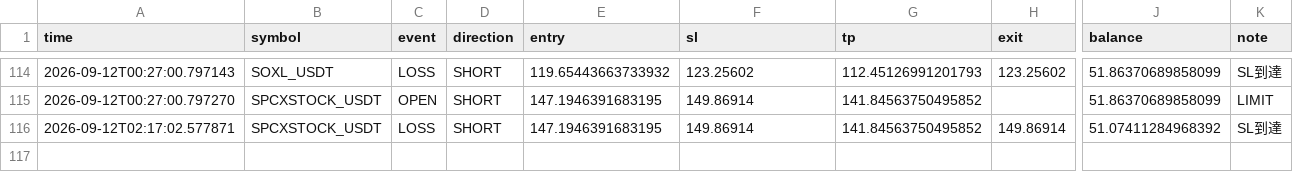
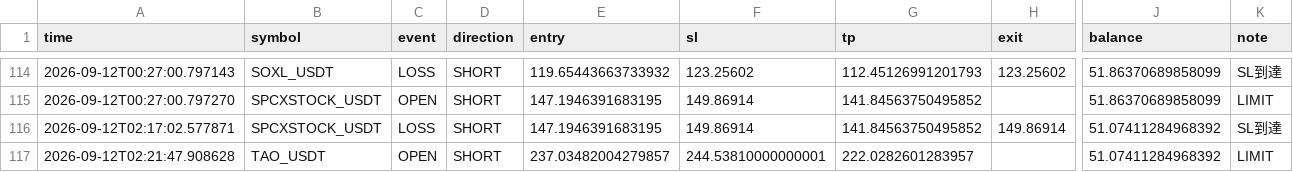
Before and after one commit to Sho-Sho122/mexc-monitor, a CSV file: mexc_paper_trades.csv, drawn as a sheet; only a part is shown, gaps mark what is left out; rows hold the shown columns only; the diff names each change by its address in the sheet, - before the commit and + after, or states it on an @@ line.

Commit message:
Update MEXC monitor state

```diff
--- a/mexc_paper_trades.csv
+++ b/mexc_paper_trades.csv
+row 117: 2026-09-12T02:21:47.908628 | TAO_USDT | OPEN | SHORT | 237.03482004279857 | 244.53810000000001 | 222.0282601283957 |  | 51.07411284968392 | LIMIT
```
Also changed, not shown: 2 other files.
